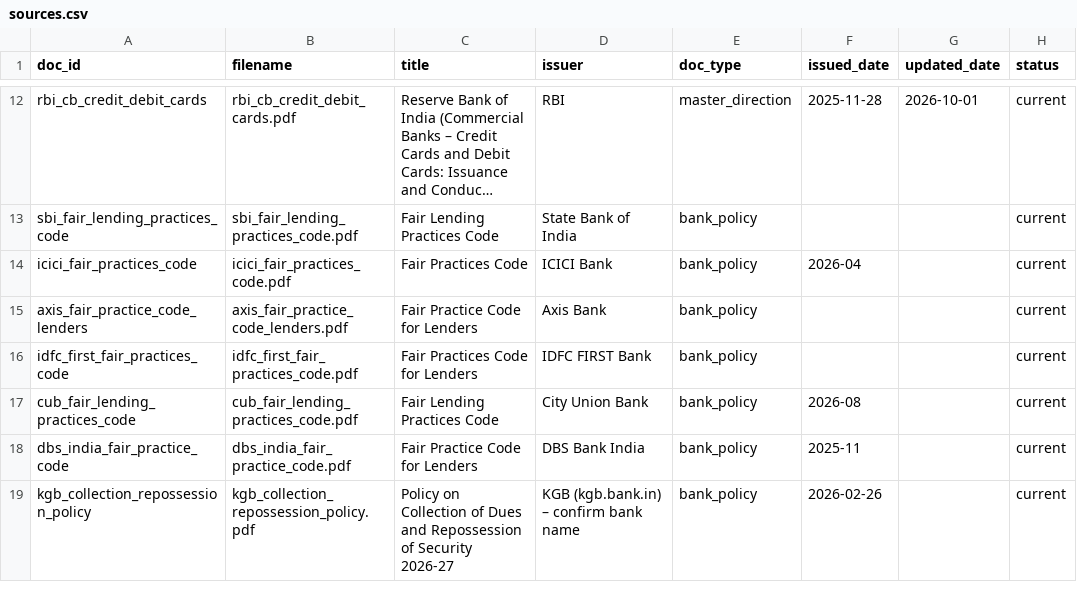
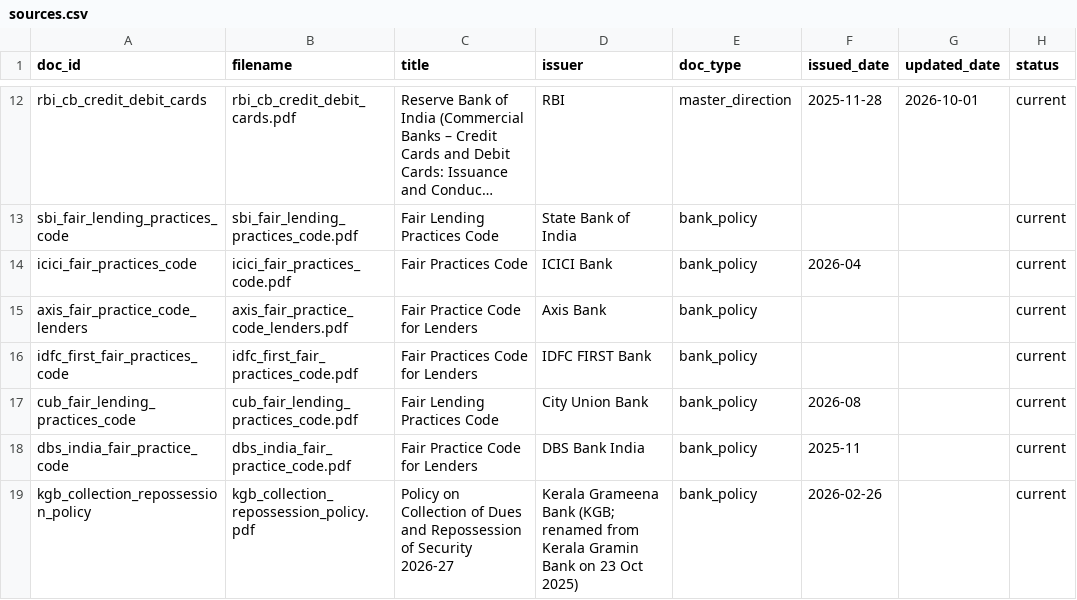
Before and after one commit to rc-mathew/agentic-lending-policy-rag, a CSV file: data/sources.csv, drawn as a sheet; only a part is shown, gaps mark what is left out; long unchanged cells end in …; the diff names each change by its address in the sheet, - before the commit and + after, or states it on an @@ line.

Commit message:
Gold set: 60 draft candidates for human review
30 direct, 10 multi-hop, 10 calculation, 10 unanswerable questions, each with
an expected answer and the pages that support it, drafted from passages read
in the extracted corpus. Status "draft" until Reuben verifies each one against
the PDF; review notes flag the ones that need a closer look.

Manifest: the KGB policy is Kerala Grameena Bank (renamed from Kerala Gramin
Bank on 23 Oct 2025).

```diff
--- a/data/sources.csv
+++ b/data/sources.csv
-D19 (issuer): KGB (kgb.bank.in) – confirm bank name
+D19 (issuer): Kerala Grameena Bank (KGB; renamed from Kerala Gramin Bank on 23 Oct 2025)
```
Also changed, not shown: 1 other file.
